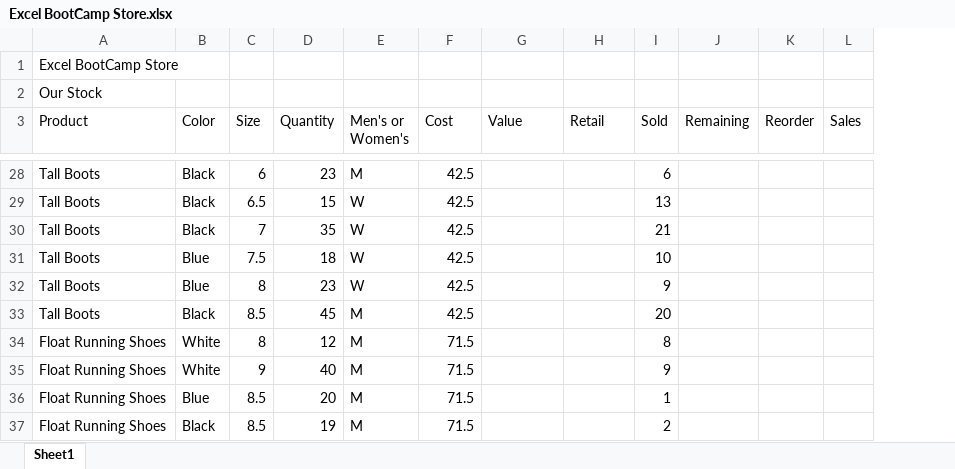
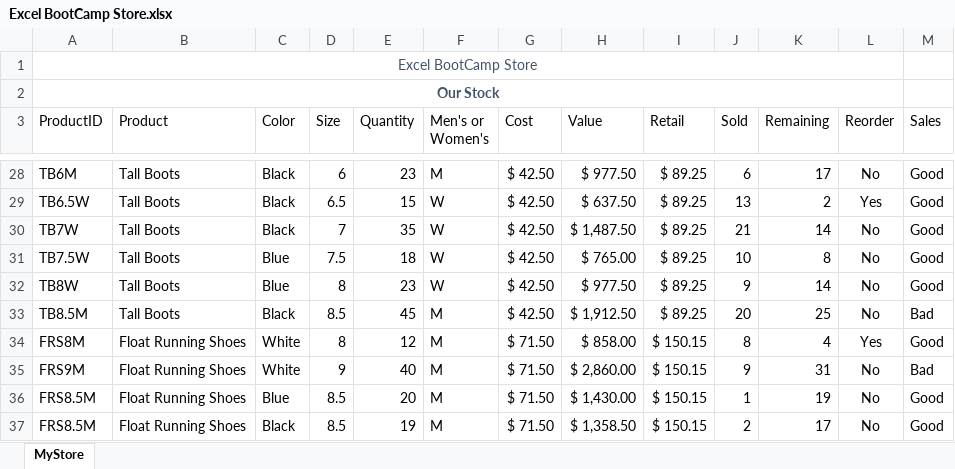
Before and after one commit to siddartha-10/Excel, an Excel workbook: Excel_bootcamp/Excel BootCamp Store/Excel BootCamp Store.xlsx, sheet MyStore, drawn as a sheet; only a part is shown, gaps mark what is left out; values as stored, in another font and other column widths than the file's, no borders; conditional formats and table styles not drawn; addresses are those after the commit; the diff covers the shown part only; the diff names each change by its address in the sheet, - before the commit and + after, or states it on an @@ line.

```diff
--- a/Excel_bootcamp/Excel BootCamp Store/Excel BootCamp Store.xlsx (sheet MyStore)
+++ b/Excel_bootcamp/Excel BootCamp Store/Excel BootCamp Store.xlsx (sheet MyStore)
-sheet tab: Sheet1
+sheet tab: MyStore
+column A (ProductID), rows 1-2: Excel BootCamp Store | Our Stock; rows 28-37: TB6M | TB6.5W | TB7W | TB7.5W | TB8W | TB8.5M | FRS8M | FRS9M | FRS8.5M | FRS8.5M
-B1 (Product): Excel BootCamp Store
+B1 (Product): (empty)
-B2 (Product): Our Stock
+B2 (Product): (empty)
-G28:G33 (Cost): 42.5
+G28:G33 (Cost): $ 42.50
-H28 (Value): (empty)
+H28 (Value): $ 977.50
-I28:I33 (Retail): (empty)
+I28:I33 (Retail): $ 89.25
-K28 (Remaining): (empty)
+K28 (Remaining): 17
-L28 (Reorder): (empty)
+L28 (Reorder): No
-M28:M32 (Sales): (empty)
+M28:M32 (Sales): Good
-H29 (Value): (empty)
+H29 (Value): $ 637.50
-K29 (Remaining): (empty)
+K29 (Remaining): 2
-L29 (Reorder): (empty)
+L29 (Reorder): Yes
-H30 (Value): (empty)
+H30 (Value): $ 1,487.50
-K30 (Remaining): (empty)
+K30 (Remaining): 14
-L30:L33 (Reorder): (empty)
+L30:L33 (Reorder): No
-H31 (Value): (empty)
+H31 (Value): $ 765.00
-K31 (Remaining): (empty)
+K31 (Remaining): 8
-H32 (Value): (empty)
+H32 (Value): $ 977.50
-K32 (Remaining): (empty)
+K32 (Remaining): 14
-H33 (Value): (empty)
+H33 (Value): $ 1,912.50
-K33 (Remaining): (empty)
+K33 (Remaining): 25
-M33 (Sales): (empty)
+M33 (Sales): Bad
-G34:G37 (Cost): 71.5
+G34:G37 (Cost): $ 71.50
-H34 (Value): (empty)
+H34 (Value): $ 858.00
-I34:I37 (Retail): (empty)
+I34:I37 (Retail): $ 150.15
-K34 (Remaining): (empty)
+K34 (Remaining): 4
-L34 (Reorder): (empty)
+L34 (Reorder): Yes
-M34 (Sales): (empty)
+M34 (Sales): Good
-H35 (Value): (empty)
+H35 (Value): $ 2,860.00
-K35 (Remaining): (empty)
+K35 (Remaining): 31
-L35:L37 (Reorder): (empty)
+L35:L37 (Reorder): No
-M35 (Sales): (empty)
+M35 (Sales): Bad
-H36 (Value): (empty)
+H36 (Value): $ 1,430.00
-K36 (Remaining): (empty)
+K36 (Remaining): 19
-M36:M37 (Sales): (empty)
+M36:M37 (Sales): Good
-H37 (Value): (empty)
+H37 (Value): $ 1,358.50
-K37 (Remaining): (empty)
+K37 (Remaining): 17
```
Also changed, not shown: 7 added rows, 7 removed rows and 112 edited cells elsewhere in this sheet, formulas that keep their value, Excel_bootcamp/Functions Datasets start files/Flash Fill Names.xlsx, Excel_bootcamp/Functions Datasets start files/Functions.xlsx, 3 other files.
